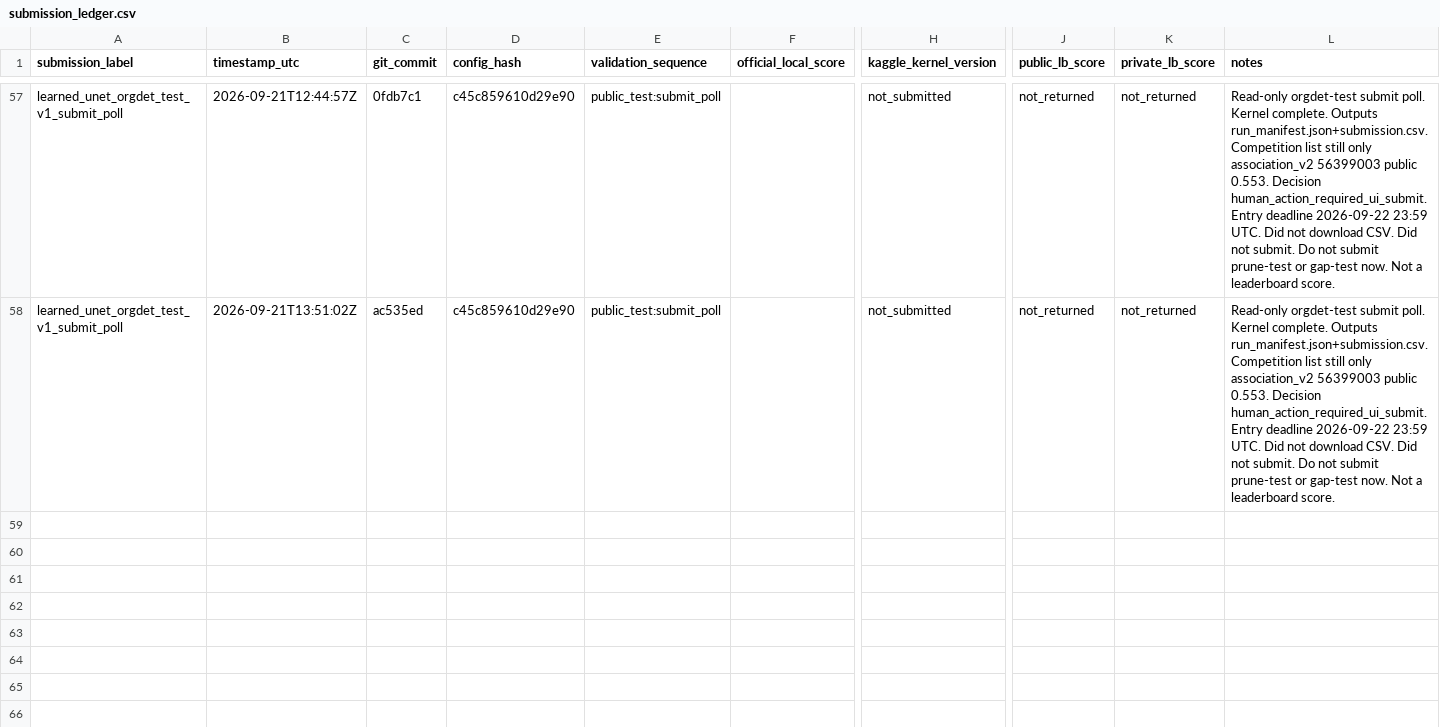
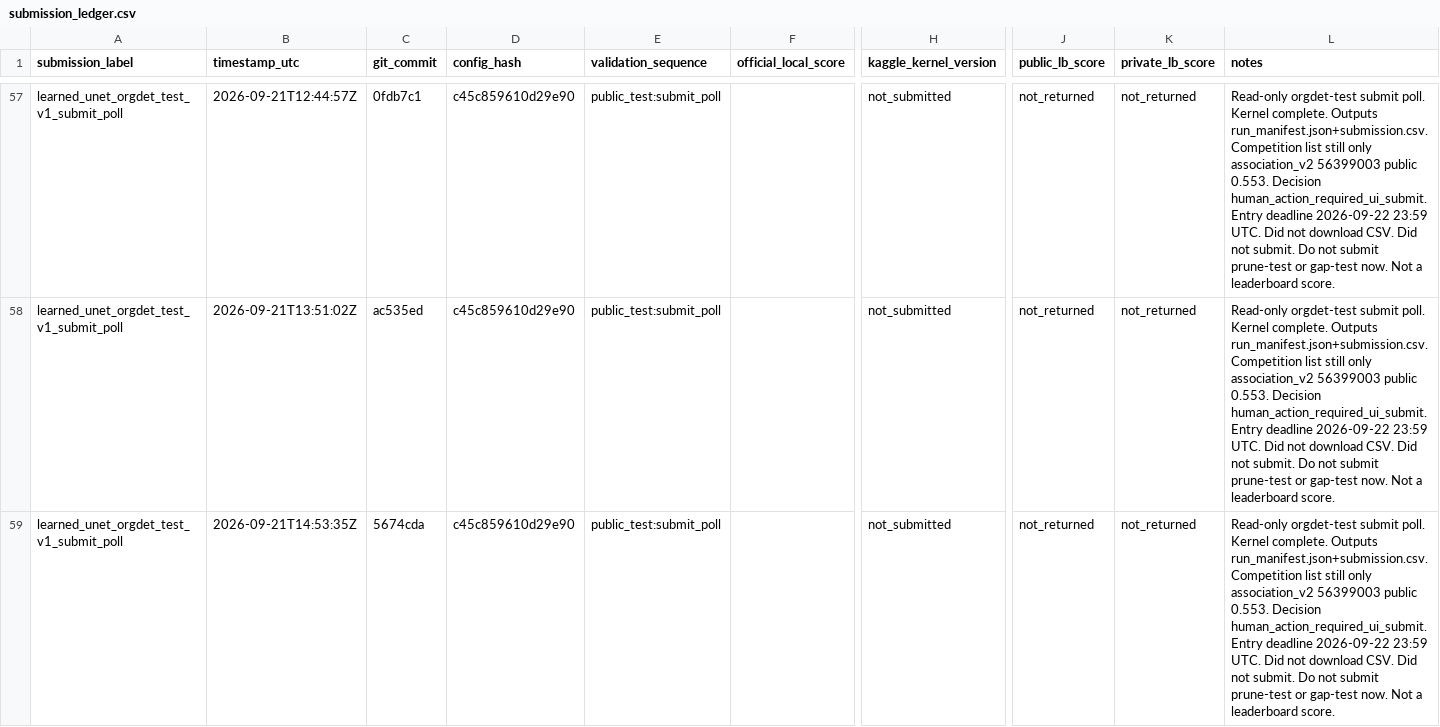
Before and after one commit to mehdizafari1995/Biohub_Cell_Tracking, a CSV file: Biohub_Cell_Tracking/reports/submission_ledger.csv, drawn as a sheet; only a part is shown, gaps mark what is left out; rows hold the shown columns only; the diff names each change by its address in the sheet, - before the commit and + after, or states it on an @@ line.

```diff
--- a/Biohub_Cell_Tracking/reports/submission_ledger.csv
+++ b/Biohub_Cell_Tracking/reports/submission_ledger.csv
+row 59: learned_unet_orgdet_test_v1_submit_poll | 2026-09-21T14:53:35Z | 5674cda | c45c859610d29e90 | public_test:submit_poll |  | not_submitted | not_returned | not_returned | Read-only orgdet-test submit poll. Kernel complete. Outputs run_manifest.json+submission.csv. Competition list still only association_v2 56399003 public 0.553. Decision human_action_required_ui_submit. Entry deadline 2026-09-22 23:59 UTC. Did not download CSV. Did not submit. Do not submit prune-test or gap-test now. Not a leaderboard score.
```
Also changed, not shown: Biohub_Cell_Tracking/experiments/registry.csv, 7 other files.
